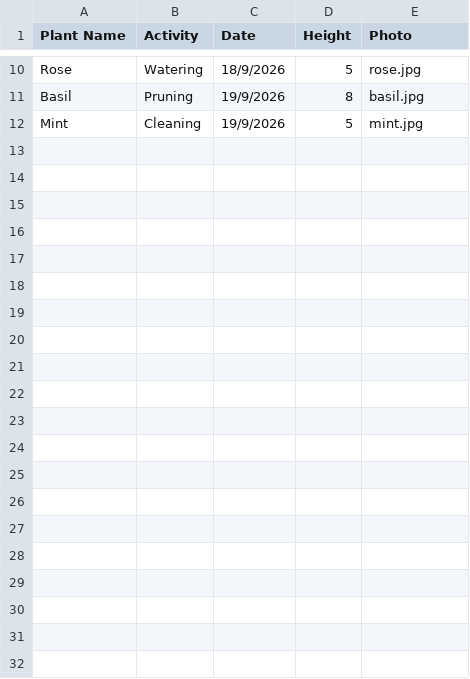
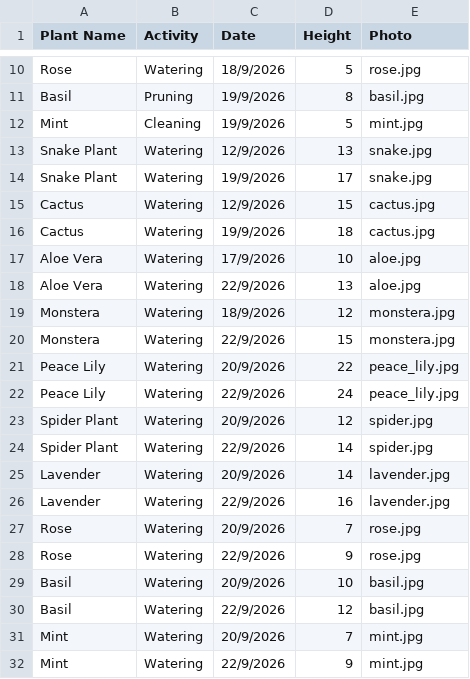
Before and after one commit to FatemaButaher/plant_project2, a CSV file: plantCare.csv, drawn as a sheet; only a part is shown, gaps mark what is left out; the diff names each change by its address in the sheet, - before the commit and + after, or states it on an @@ line.

Commit message:
Update plantCare.csv with additional plant entries
Added multiple entries for plant care activities including watering, repotting, and cleaning for various plants.

```diff
--- a/plantCare.csv
+++ b/plantCare.csv
+row 13: Snake Plant | Watering | 12/9/2026 | 13 | snake.jpg
+row 14: Snake Plant | Watering | 19/9/2026 | 17 | snake.jpg
+row 15: Cactus | Watering | 12/9/2026 | 15 | cactus.jpg
+row 16: Cactus | Watering | 19/9/2026 | 18 | cactus.jpg
+row 17: Aloe Vera | Watering | 17/9/2026 | 10 | aloe.jpg
+row 18: Aloe Vera | Watering | 22/9/2026 | 13 | aloe.jpg
+row 19: Monstera | Watering | 18/9/2026 | 12 | monstera.jpg
+row 20: Monstera | Watering | 22/9/2026 | 15 | monstera.jpg
+row 21: Peace Lily | Watering | 20/9/2026 | 22 | peace_lily.jpg
+row 22: Peace Lily | Watering | 22/9/2026 | 24 | peace_lily.jpg
+row 23: Spider Plant | Watering | 20/9/2026 | 12 | spider.jpg
+row 24: Spider Plant | Watering | 22/9/2026 | 14 | spider.jpg
+row 25: Lavender | Watering | 20/9/2026 | 14 | lavender.jpg
+row 26: Lavender | Watering | 22/9/2026 | 16 | lavender.jpg
+row 27: Rose | Watering | 20/9/2026 | 7 | rose.jpg
+row 28: Rose | Watering | 22/9/2026 | 9 | rose.jpg
+row 29: Basil | Watering | 20/9/2026 | 10 | basil.jpg
+row 30: Basil | Watering | 22/9/2026 | 12 | basil.jpg
+row 31: Mint | Watering | 20/9/2026 | 7 | mint.jpg
+row 32: Mint | Watering | 22/9/2026 | 9 | mint.jpg
```
